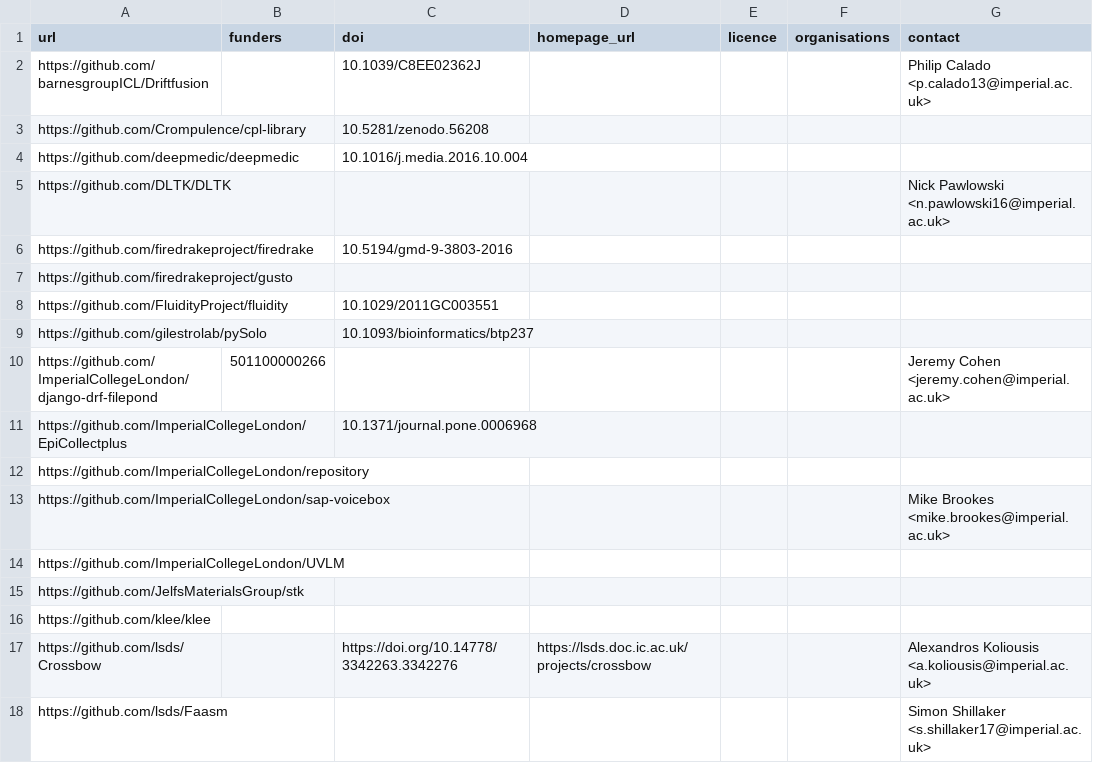
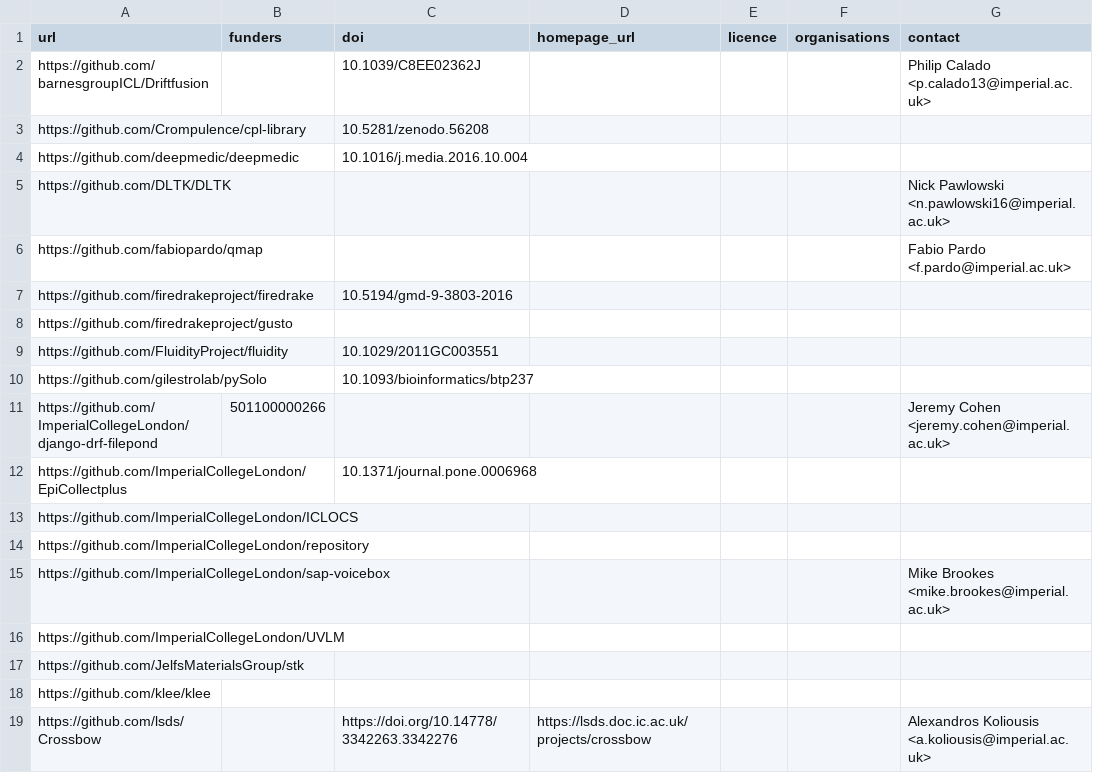
Before and after one commit to ImperialCollegeLondon/research-software-directory, a CSV file: repos.csv, drawn as a sheet; only a part is shown; the shorter side is filled out with more unchanged rows.

Commit message:
Add qmap and ICLOCS

```diff
--- a/repos.csv
+++ b/repos.csv
@@ -5,2 +5,3 @@ https://github.com/deepmedic/deepmedic,,10.1016/j.media.2016.10.004,,,,
 https://github.com/DLTK/DLTK,,,,,,Nick Pawlowski <n.pawlowski16@imperial.ac.uk>
+https://github.com/fabiopardo/qmap,,,,,,Fabio Pardo <f.pardo@imperial.ac.uk>
 https://github.com/firedrakeproject/firedrake,,10.5194/gmd-9-3803-2016,,,,
@@ -11,2 +12,3 @@ https://github.com/ImperialCollegeLondon/django-drf-filepond,501100000266,,,,,Je
 https://github.com/ImperialCollegeLondon/EpiCollectplus,,10.1371/journal.pone.0006968,,,,
+https://github.com/ImperialCollegeLondon/ICLOCS,,,,,,
 https://github.com/ImperialCollegeLondon/repository,,,,,,
```
